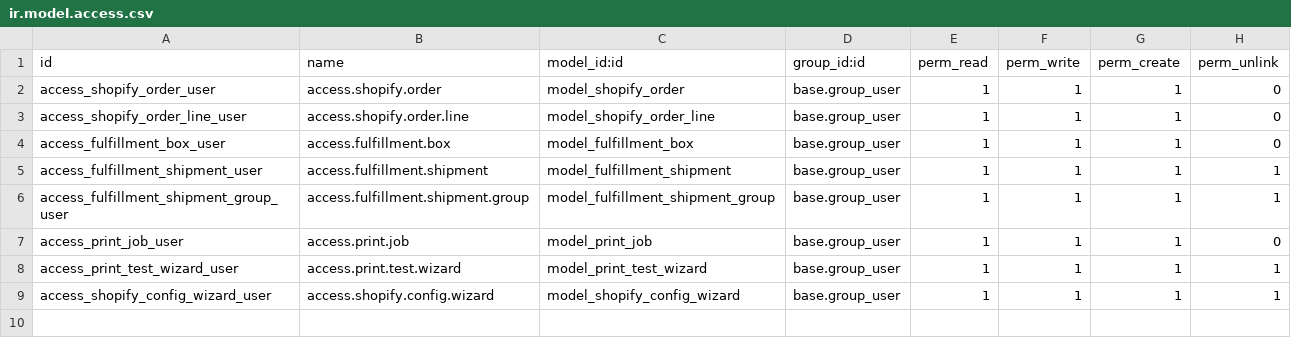
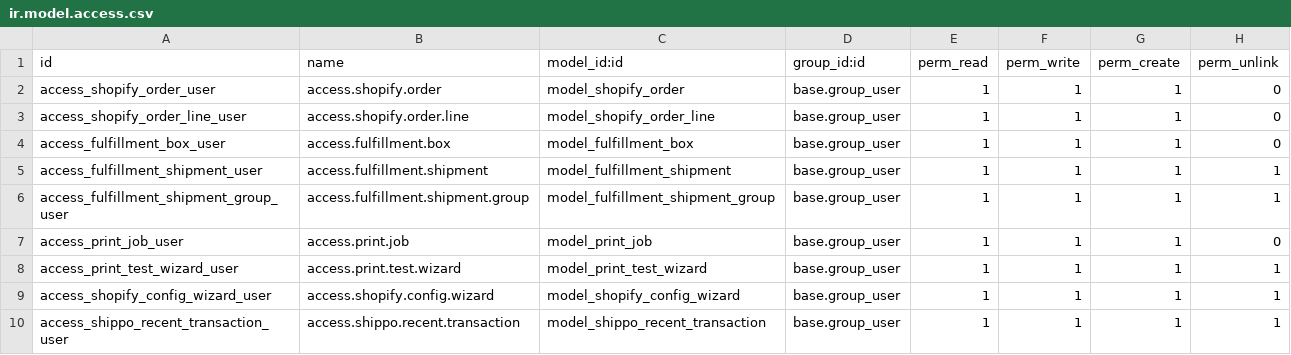
Before and after one commit to phinehas2020/Fulfillment_Automation, a CSV file: shopify_fulfillment/security/ir.model.access.csv, drawn as a sheet; the diff names each change by its address in the sheet, - before the commit and + after, or states it on an @@ line.

Commit message:
Add Recent Shipments tab with Shippo reprint flow

```diff
--- a/shopify_fulfillment/security/ir.model.access.csv
+++ b/shopify_fulfillment/security/ir.model.access.csv
+row 10: access_shippo_recent_transaction_user | access.shippo.recent.transaction | model_shippo_recent_transaction | base.group_user | 1 | 1 | 1 | 1
```
Also changed, not shown: 6 other files.
